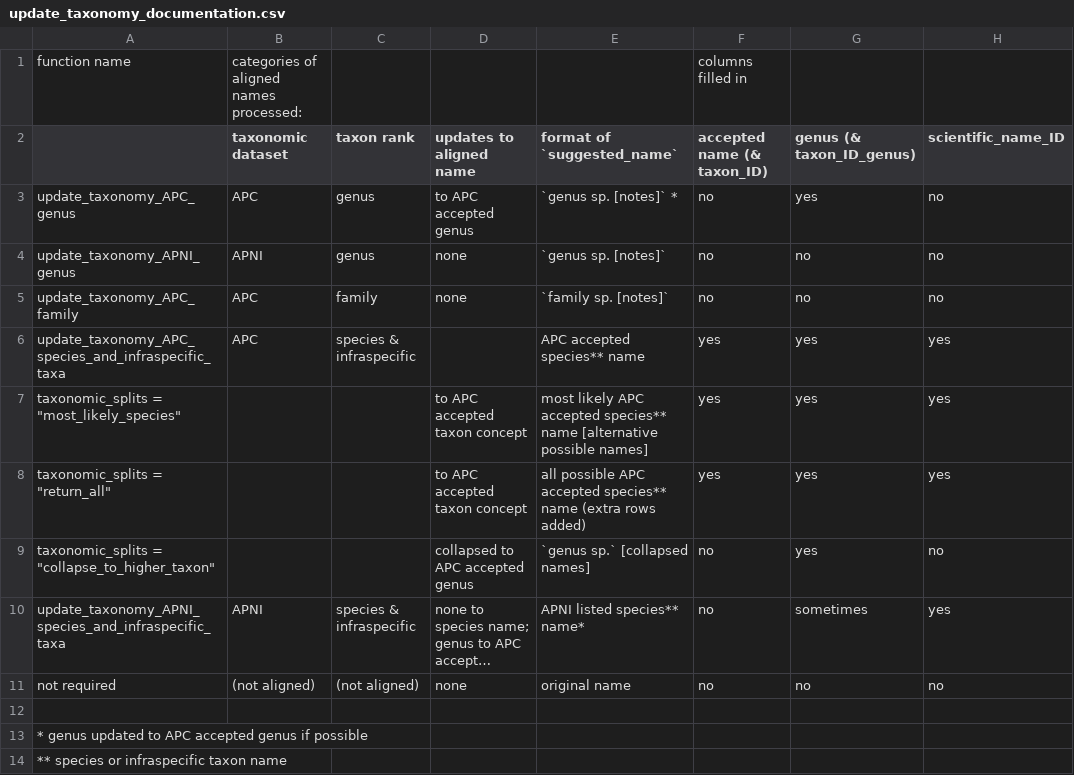
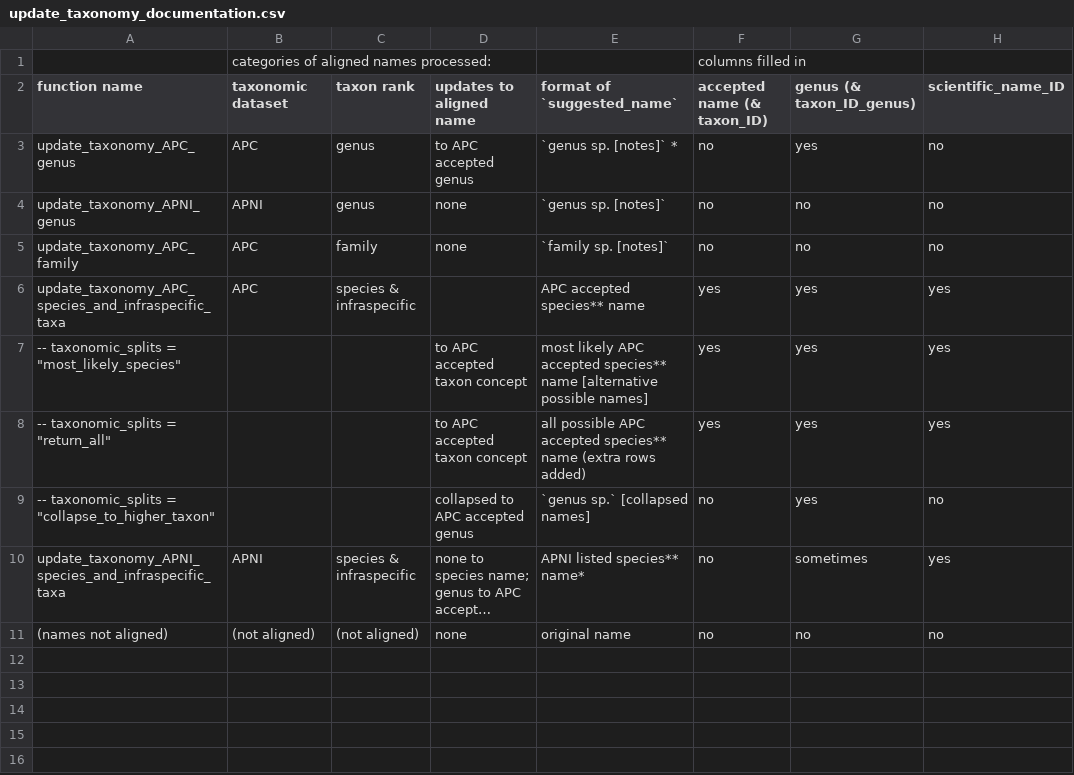
Before and after one commit to traitecoevo/APCalign, a CSV file: inst/extdata/update_taxonomy_documentation.csv, drawn as a sheet; long unchanged cells end in …; the diff names each change by its address in the sheet, - before the commit and + after, or states it on an @@ line.

Commit message:
work on APCalign vignettes/articles & function descriptions (#175)
-  add vignette with more details about each function, including some example code
- ensure 1-sentence function names are similar to longer descriptions
- ensure longer function descriptions identical in manuscript, in function_notes file, and in individual R files for functions
- more work formatting tables for vignettes
- add missing info into vignettes; delete an unused vignette

```diff
--- a/inst/extdata/update_taxonomy_documentation.csv
+++ b/inst/extdata/update_taxonomy_documentation.csv
-A1 (function name): function name
+A1 (function name): (empty)
-A2: (empty)
+A2: function name
-A7 (function name): taxonomic_splits = "most_likely_species"
+A7 (function name): -- taxonomic_splits = "most_likely_species"
-A8 (function name): taxonomic_splits = "return_all"
+A8 (function name): -- taxonomic_splits = "return_all"
-A9 (function name): taxonomic_splits =…
+A9 (function name): -- taxonomic_splits =…
-A11 (function name): not required
+A11 (function name): (names not aligned)
-row 12: (empty)
-row 13: * genus updated to APC accepted genus if possible
-row 14: ** species or infraspecific taxon name
```
Also changed, not shown: inst/extdata/APCalign_outputs_documentation.csv, inst/extdata/match_taxa_documentation.csv, 25 other files.
